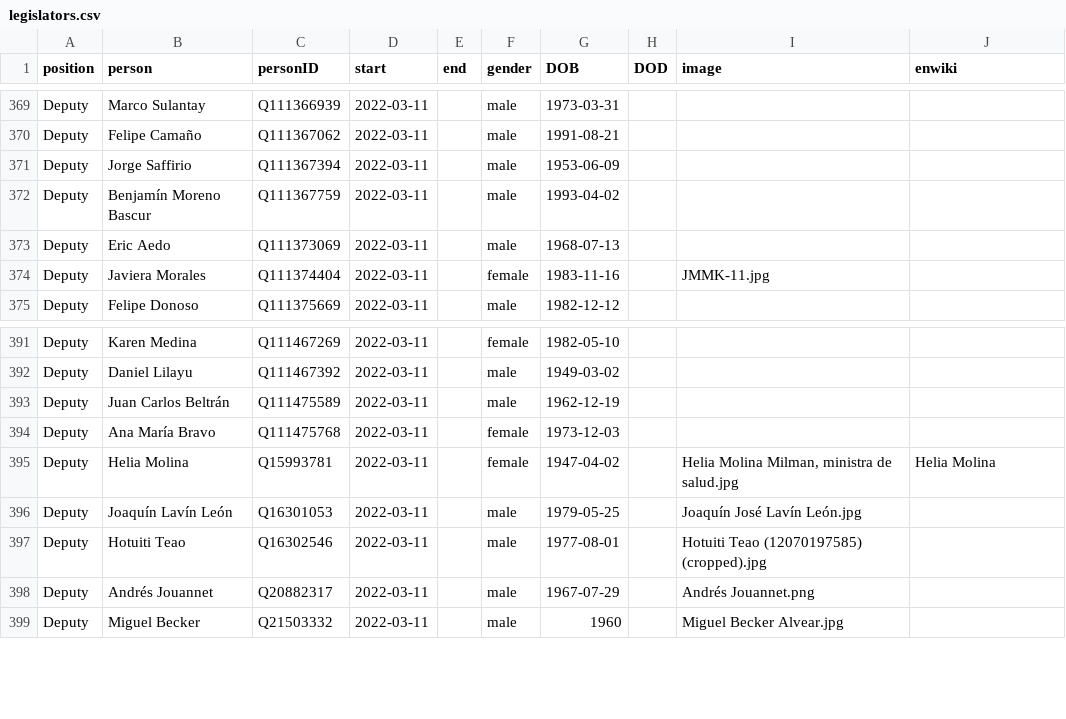
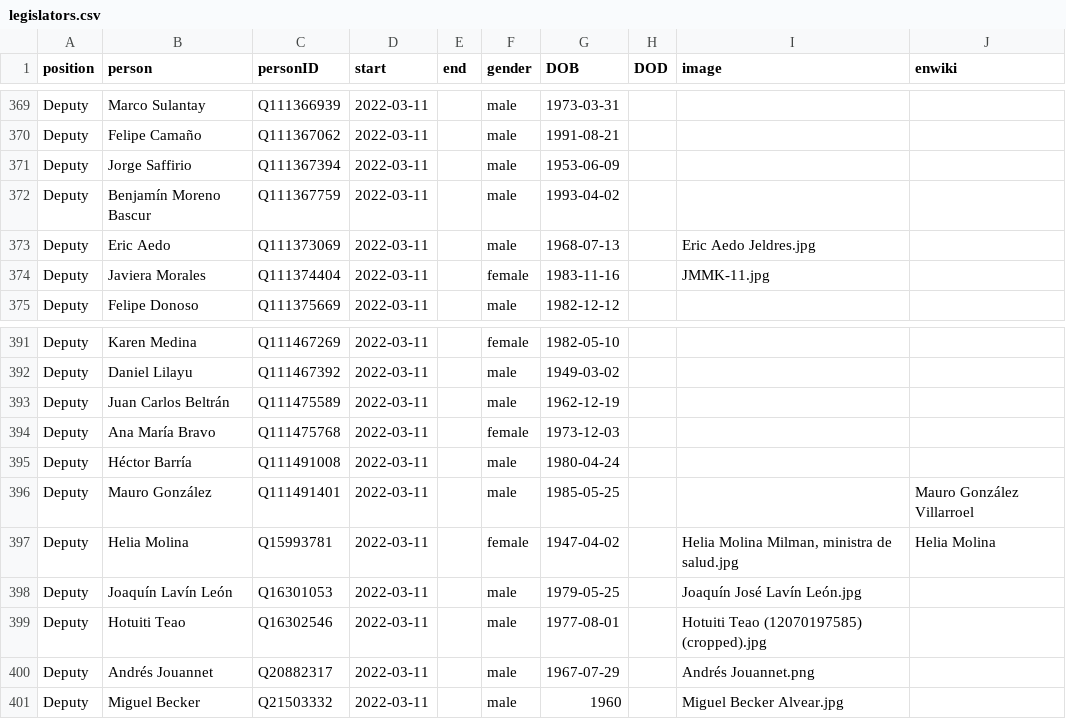
Before and after one commit to every-politician-scrapers/chile-ministers, a CSV file: html/legislators.csv, drawn as a sheet; only a part is shown, gaps mark what is left out.

Commit message:
PCB update

```diff
--- a/html/legislators.csv
+++ b/html/legislators.csv
@@ -372,3 +372,3 @@ Deputy,Jorge Saffirio,Q111367394,2022-03-11,,male,1953-06-09,,,
 Deputy,Benjamín Moreno Bascur,Q111367759,2022-03-11,,male,1993-04-02,,,
-Deputy,Eric Aedo,Q111373069,2022-03-11,,male,1968-07-13,,,
+Deputy,Eric Aedo,Q111373069,2022-03-11,,male,1968-07-13,,Eric Aedo Jeldres.jpg,
 Deputy,Javiera Morales,Q111374404,2022-03-11,,female,1983-11-16,,JMMK-11.jpg,
@@ -394,2 +394,4 @@ Deputy,Juan Carlos Beltrán,Q111475589,2022-03-11,,male,1962-12-19,,,
 Deputy,Ana María Bravo,Q111475768,2022-03-11,,female,1973-12-03,,,
+Deputy,Héctor Barría,Q111491008,2022-03-11,,male,1980-04-24,,,
+Deputy,Mauro González,Q111491401,2022-03-11,,male,1985-05-25,,,Mauro González Villarroel
 Deputy,Helia Molina,Q15993781,2022-03-11,,female,1947-04-02,,"Helia Molina Milman, ministra de salud.jpg",Helia Molina
```
